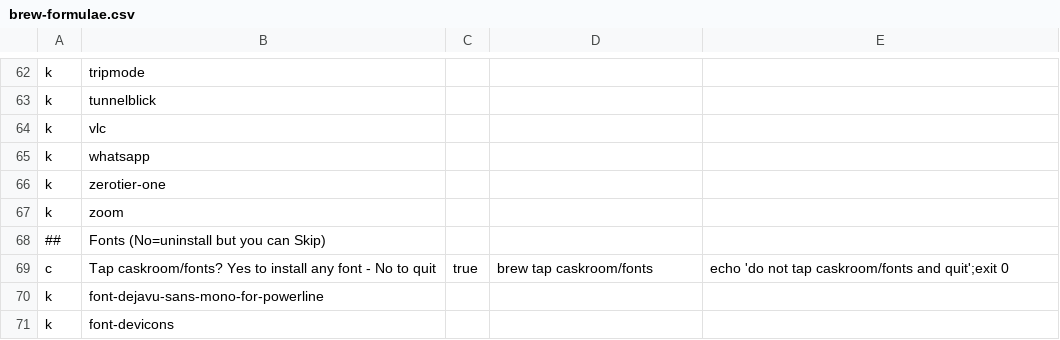
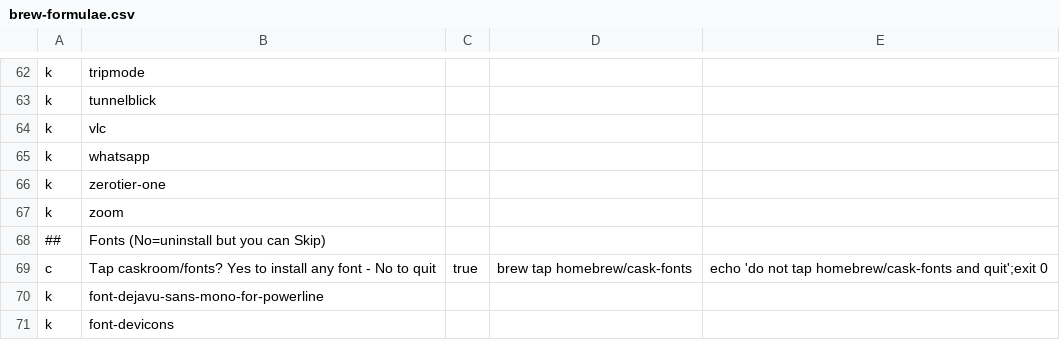
Before and after one commit to zigotica/automated-desktop-setup, a CSV file: data/brew-formulae.csv, drawn as a sheet; only a part is shown, gaps mark what is left out.

Commit message:
cask fonts rename

```diff
--- a/data/brew-formulae.csv
+++ b/data/brew-formulae.csv
@@ -68,3 +68,3 @@ k,zoom,,,
 ##,Fonts (No=uninstall but you can Skip),,,
-c,Tap caskroom/fonts? Yes to install any font - No to quit,true,brew tap caskroom/fonts,echo 'do not tap caskroom/fonts and quit';exit 0
+c,Tap caskroom/fonts? Yes to install any font - No to quit,true,brew tap homebrew/cask-fonts,echo 'do not tap homebrew/cask-fonts and quit';exit 0
 k,font-dejavu-sans-mono-for-powerline,,,
```
